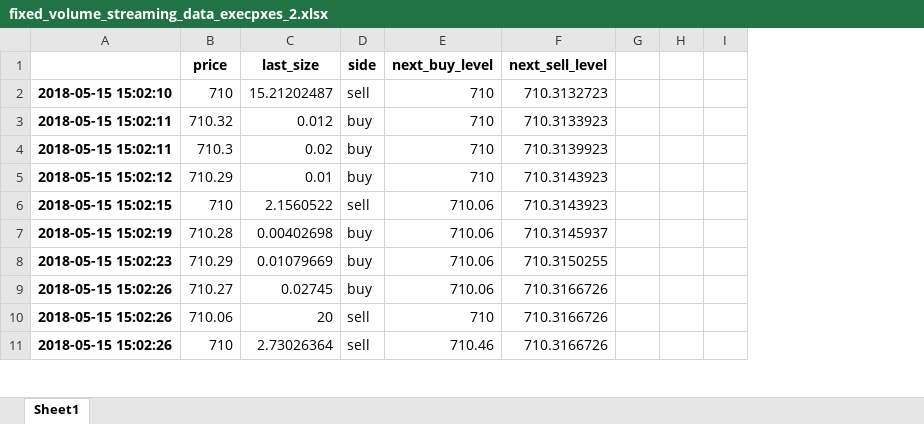
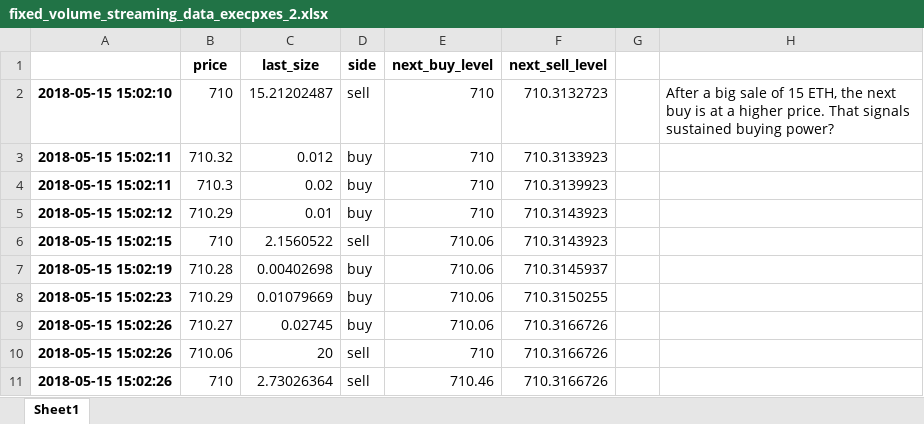
Before and after one commit to tfz2101/Crypto_Trading, an Excel workbook: fixed_volume_streaming_data_execpxes_2.xlsx, sheet Sheet1, drawn as a sheet; only a part is shown; values as stored, in another font and other column widths than the file's, no borders; removed rows and columns are numbered as before the commit, all else as after; the diff names each change by its address in the sheet, - before the commit and + after, or states it on an @@ line.

```diff
--- a/fixed_volume_streaming_data_execpxes_2.xlsx (sheet Sheet1)
+++ b/fixed_volume_streaming_data_execpxes_2.xlsx (sheet Sheet1)
-column H, empty
-column I, empty
+column H, row 2: After a big sale of 15 ETH, the next buy is at a higher price. That signals sustained buying power?
```
Also changed, not shown: streaming_tick_data2.xlsx, streaming_tick_data3.xlsx, 4 other files.
